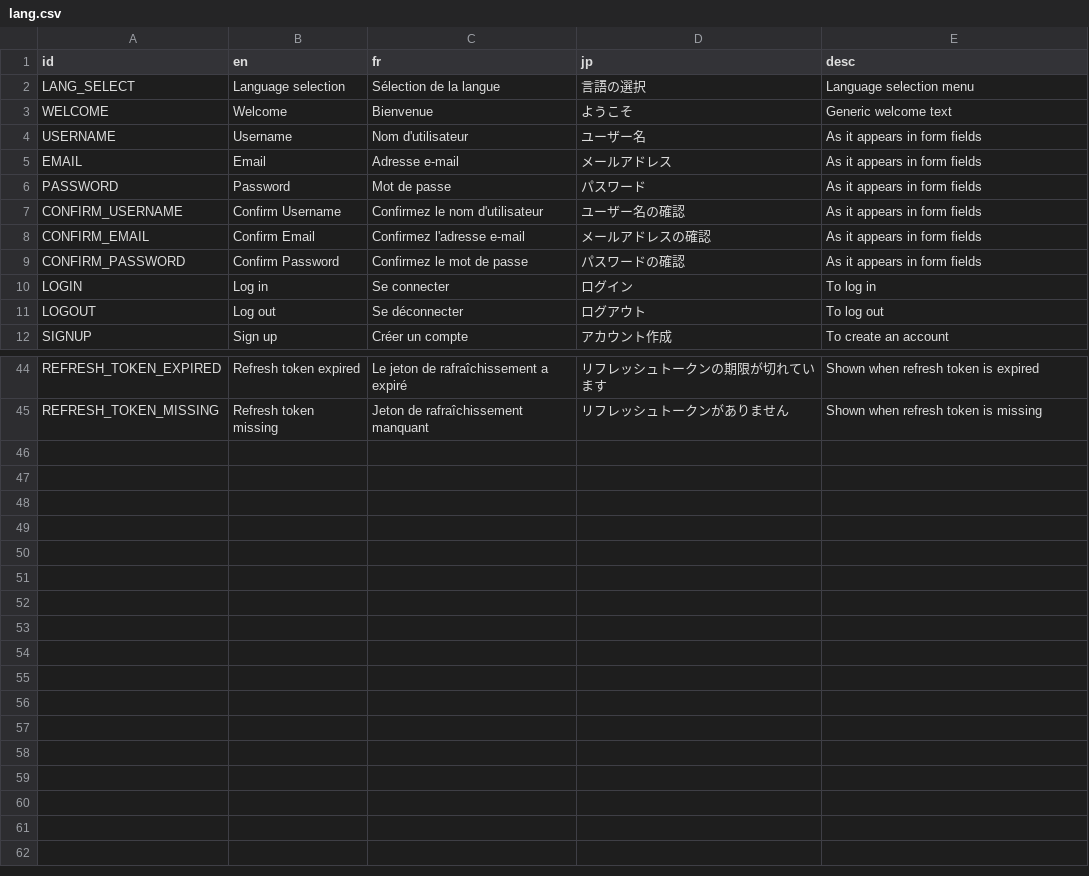
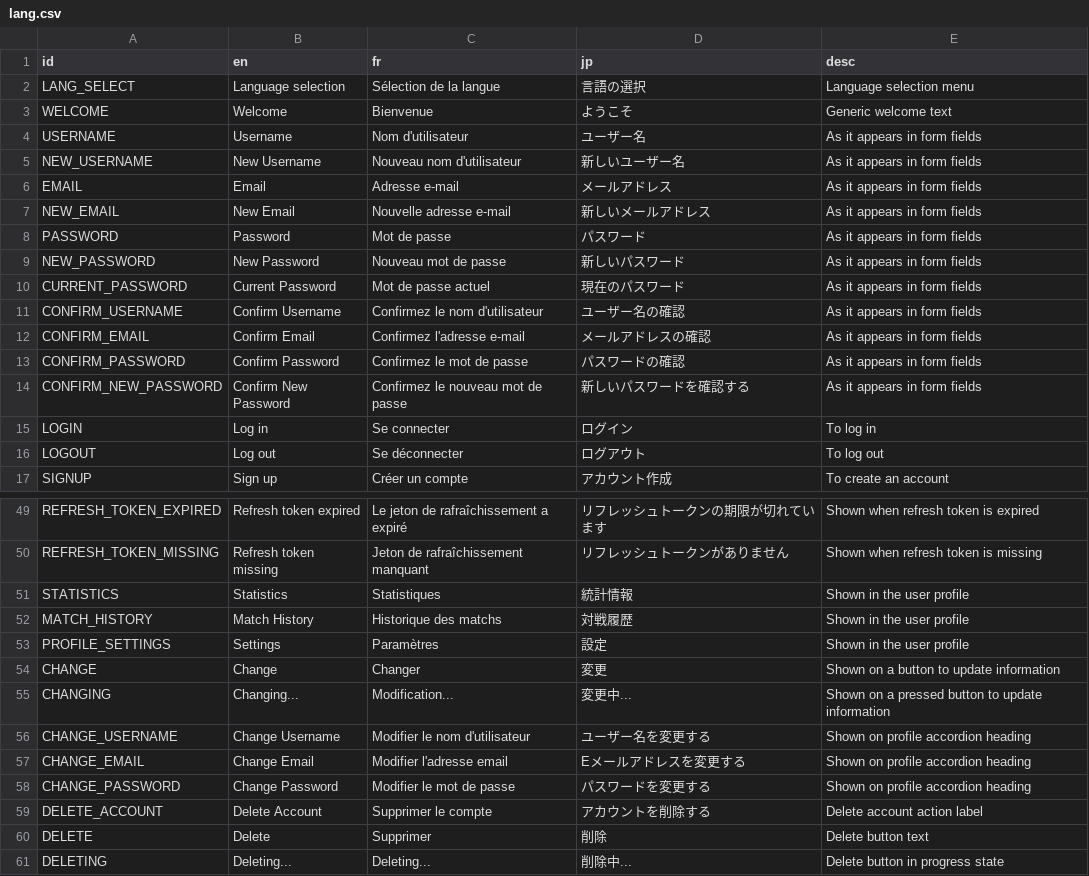
Before and after one commit to victorviterbo/Transcendance, a CSV file: services/frontend/public/localization/lang.csv, drawn as a sheet; only a part is shown, gaps mark what is left out; the diff covers the shown part only; the diff names each change by its address in the sheet, - before the commit and + after, or states it on an @@ line.

Commit message:
feat(localization): add new translations

```diff
--- a/services/frontend/public/localization/lang.csv
+++ b/services/frontend/public/localization/lang.csv
+row 5: NEW_USERNAME | New Username | Nouveau nom d'utilisateur | 新しいユーザー名 | As it appears in form fields
+row 7: NEW_EMAIL | New Email | Nouvelle adresse e-mail | 新しいメールアドレス | As it appears in form fields
+row 9: NEW_PASSWORD | New Password | Nouveau mot de passe | 新しいパスワード | As it appears in form fields
+row 10: CURRENT_PASSWORD | Current Password | Mot de passe actuel | 現在のパスワード | As it appears in form fields
+row 14: CONFIRM_NEW_PASSWORD | Confirm New Password | Confirmez le nouveau mot de passe | 新しいパスワードを確認する | As it appears in form fields
+row 51: STATISTICS | Statistics | Statistiques | 統計情報 | Shown in the user profile
+row 52: MATCH_HISTORY | Match History | Historique des matchs | 対戦履歴 | Shown in the user profile
+row 53: PROFILE_SETTINGS | Settings | Paramètres | 設定 | Shown in the user profile
+row 54: CHANGE | Change | Changer | 変更 | Shown on a button to update information
+row 55: CHANGING | Changing... | Modification... | 変更中... | Shown on a pressed button to update information
+row 56: CHANGE_USERNAME | Change Username | Modifier le nom d'utilisateur | ユーザー名を変更する | Shown on profile accordion heading
+row 57: CHANGE_EMAIL | Change Email | Modifier l'adresse email | Eメールアドレスを変更する | Shown on profile accordion heading
+row 58: CHANGE_PASSWORD | Change Password | Modifier le mot de passe | パスワードを変更する | Shown on profile accordion heading
+row 59: DELETE_ACCOUNT | Delete Account | Supprimer le compte | アカウントを削除する | Delete account action label
+row 60: DELETE | Delete | Supprimer | 削除 | Delete button text
+row 61: DELETING | Deleting... | Deleting... | 削除中... | Delete button in progress state
```
Also changed, not shown: 2 edited cells elsewhere in this file.
